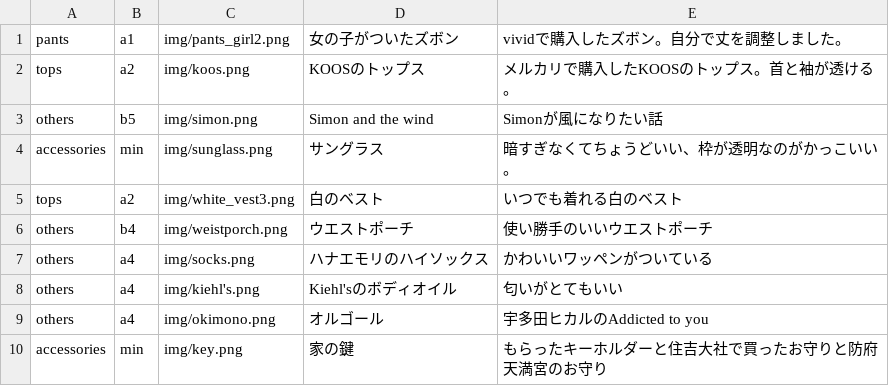
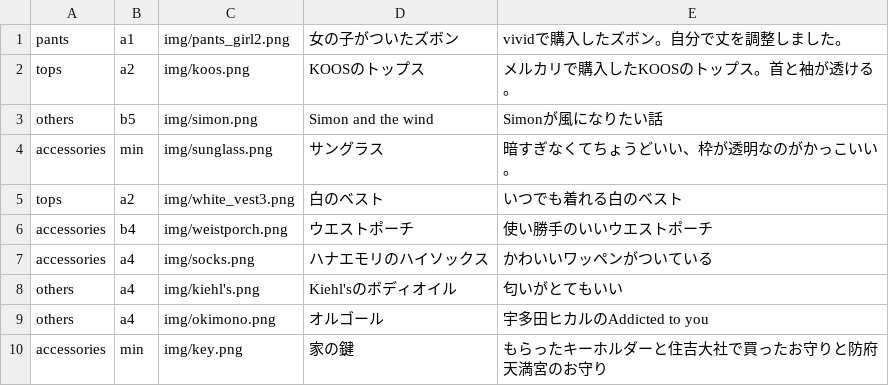
Before and after one commit to akutagawaayumi/img, a CSV file: img.csv, drawn as a sheet.

Commit message:
Update img.csv

```diff
--- a/img.csv
+++ b/img.csv
@@ -5,4 +5,4 @@ accessories,min,img/sunglass.png,"サングラス","暗すぎなくてちょう
 tops,a2,img/white_vest3.png,"白のベスト","いつでも着れる白のベスト",
-others,b4,img/weistporch.png,"ウエストポーチ","使い勝手のいいウエストポーチ",
-others,a4,img/socks.png,"ハナエモリのハイソックス","かわいいワッペンがついている",
+accessories,b4,img/weistporch.png,"ウエストポーチ","使い勝手のいいウエストポーチ",
+accessories,a4,img/socks.png,"ハナエモリのハイソックス","かわいいワッペンがついている",
 others,a4,img/kiehl's.png,"Kiehl'sのボディオイル","匂いがとてもいい",
```
